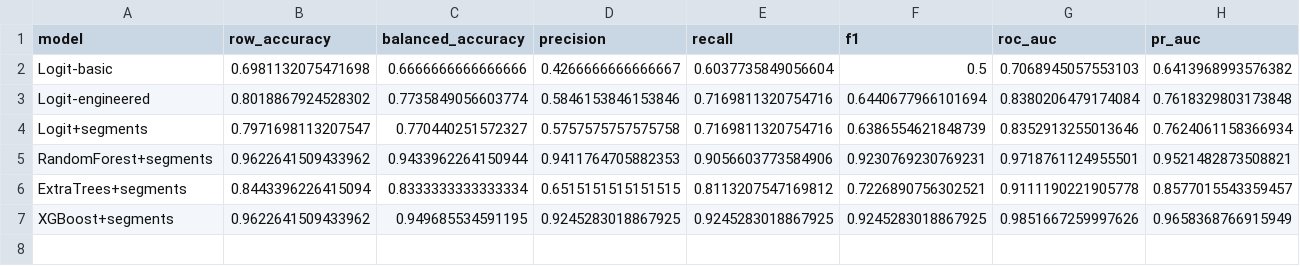
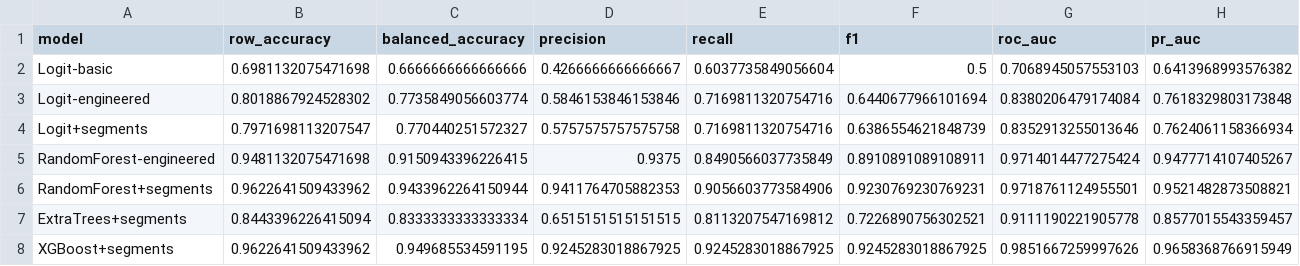
Before and after one commit to utkarshdubey/cs439-mode-choice-final, a CSV file: results/model_metrics.csv, drawn as a sheet; only a part is shown; rows hold the shown columns only; the diff names each change by its address in the sheet, - before the commit and + after, or states it on an @@ line.

Commit message:
feat: Add final ablation results and revised CS439 report

```diff
--- a/results/model_metrics.csv
+++ b/results/model_metrics.csv
+row 5: RandomForest-engineered | 0.9481132075471698 | 0.9150943396226415 | 0.9375 | 0.8490566037735849 | 0.8910891089108911 | 0.9714014477275424 | 0.9477714107405267
```
Also changed, not shown: results/kmeans_selection.csv, 11 other files.
